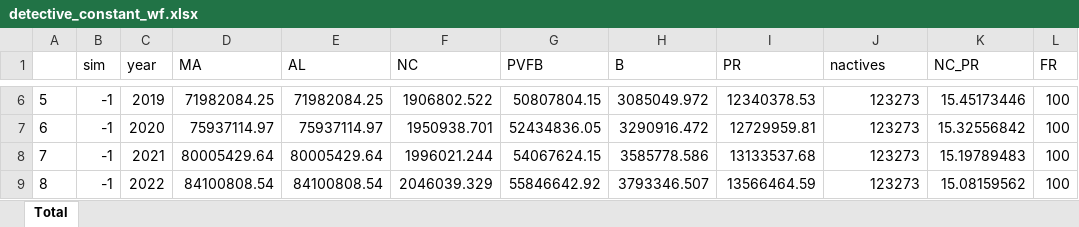
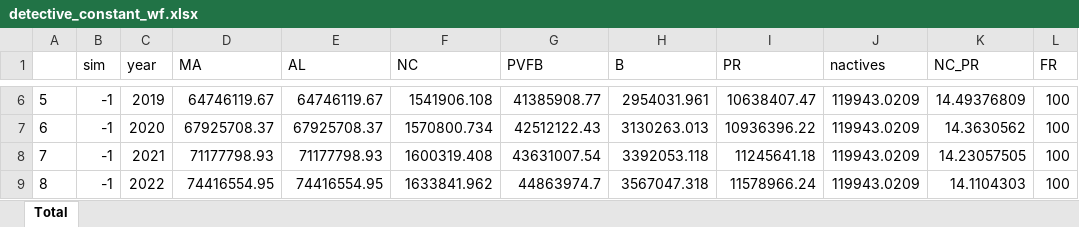
Before and after one commit to marshallpku/Model_UCRP, an Excel workbook: Data/detective_constant_wf.xlsx, sheet Total, drawn as a sheet; only a part is shown, gaps mark what is left out; values as stored, in another font and other column widths than the file's, no borders; the diff covers the shown part only; the diff names each change by its address in the sheet, - before the commit and + after, or states it on an @@ line.

```diff
--- a/Data/detective_constant_wf.xlsx (sheet Total)
+++ b/Data/detective_constant_wf.xlsx (sheet Total)
-D6 (MA): 71982084.25
+D6 (MA): 64746119.67
-E6 (AL): 71982084.25
+E6 (AL): 64746119.67
-F6 (NC): 1906802.522
+F6 (NC): 1541906.108
-G6 (PVFB): 50807804.15
+G6 (PVFB): 41385908.77
-H6 (B): 3085049.972
+H6 (B): 2954031.961
-I6 (PR): 12340378.53
+I6 (PR): 10638407.47
-J6:J9 (nactives): 123273
+J6:J9 (nactives): 119943.0209
-K6 (NC_PR): 15.45173446
+K6 (NC_PR): 14.49376809
-D7 (MA): 75937114.97
+D7 (MA): 67925708.37
-E7 (AL): 75937114.97
+E7 (AL): 67925708.37
-F7 (NC): 1950938.701
+F7 (NC): 1570800.734
-G7 (PVFB): 52434836.05
+G7 (PVFB): 42512122.43
-H7 (B): 3290916.472
+H7 (B): 3130263.013
-I7 (PR): 12729959.81
+I7 (PR): 10936396.22
-K7 (NC_PR): 15.32556842
+K7 (NC_PR): 14.3630562
-D8 (MA): 80005429.64
+D8 (MA): 71177798.93
-E8 (AL): 80005429.64
+E8 (AL): 71177798.93
-F8 (NC): 1996021.244
+F8 (NC): 1600319.408
-G8 (PVFB): 54067624.15
+G8 (PVFB): 43631007.54
-H8 (B): 3585778.586
+H8 (B): 3392053.118
-I8 (PR): 13133537.68
+I8 (PR): 11245641.18
-K8 (NC_PR): 15.19789483
+K8 (NC_PR): 14.23057505
-D9 (MA): 84100808.54
+D9 (MA): 74416554.95
-E9 (AL): 84100808.54
+E9 (AL): 74416554.95
-F9 (NC): 2046039.329
+F9 (NC): 1633841.962
-G9 (PVFB): 55846642.92
+G9 (PVFB): 44863974.7
-H9 (B): 3793346.507
+H9 (B): 3567047.318
-I9 (PR): 13566464.59
+I9 (PR): 11578966.24
-K9 (NC_PR): 15.08159562
+K9 (NC_PR): 14.1104303
```
Also changed, not shown: 40 added rows and 207 edited cells elsewhere in this sheet, 10 other files.
